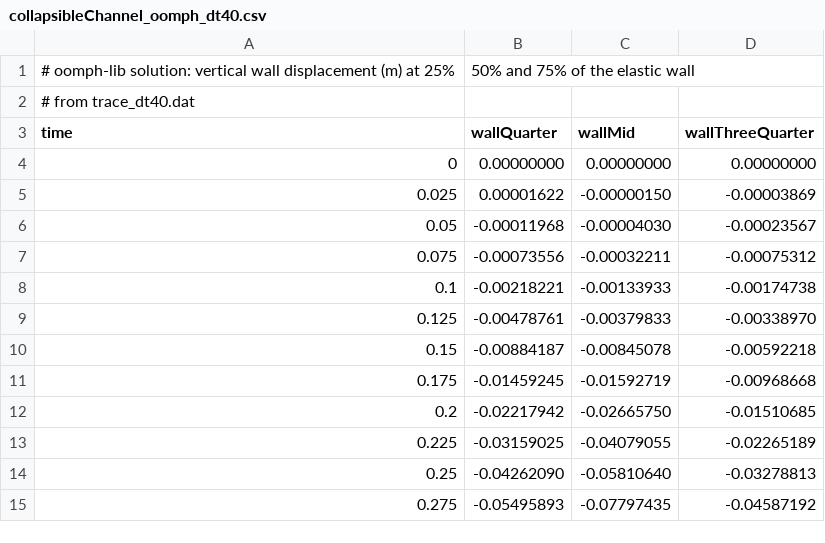
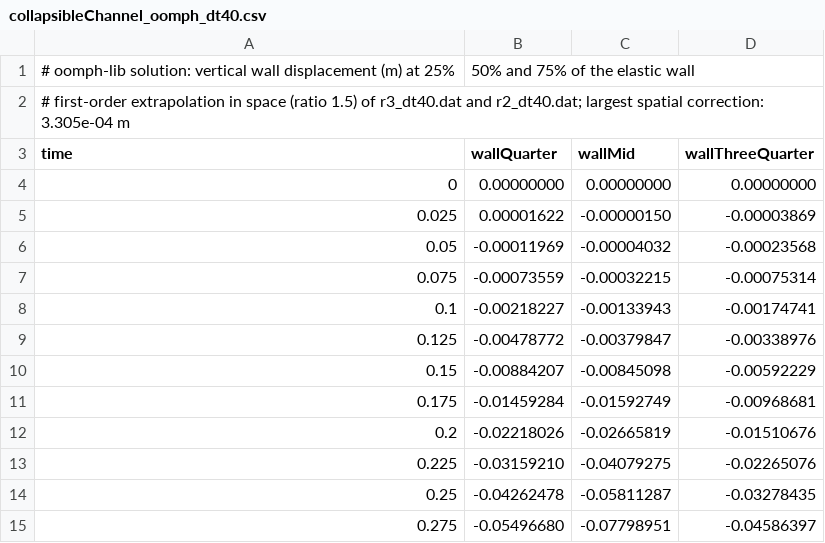
Before and after one commit to solids4foam/solids4foam, a CSV file: tutorials/fluidSolidInteraction/collapsibleChannel/verification/reference/collapsibleChannel_oomph_dt40.csv, drawn as a sheet; only a part is shown; the diff covers the shown part only.

```diff
--- a/tutorials/fluidSolidInteraction/collapsibleChannel/verification/reference/collapsibleChannel_oomph_dt40.csv
+++ b/tutorials/fluidSolidInteraction/collapsibleChannel/verification/reference/collapsibleChannel_oomph_dt40.csv
@@ -1,3 +1,3 @@
 # oomph-lib solution: vertical wall displacement (m) at 25%, 50% and 75% of the elastic wall
-# from trace_dt40.dat
+# first-order extrapolation in space (ratio 1.5) of r3_dt40.dat and r2_dt40.dat; largest spatial correction: 3.305e-04 m
 time,wallQuarter,wallMid,wallThreeQuarter
@@ -5,11 +5,11 @@ time,wallQuarter,wallMid,wallThreeQuarter
 0.025,0.00001622,-0.00000150,-0.00003869
-0.05,-0.00011968,-0.00004030,-0.00023567
-0.075,-0.00073556,-0.00032211,-0.00075312
-0.1,-0.00218221,-0.00133933,-0.00174738
-0.125,-0.00478761,-0.00379833,-0.00338970
-0.15,-0.00884187,-0.00845078,-0.00592218
-0.175,-0.01459245,-0.01592719,-0.00968668
-0.2,-0.02217942,-0.02665750,-0.01510685
-0.225,-0.03159025,-0.04079055,-0.02265189
-0.25,-0.04262090,-0.05810640,-0.03278813
-0.275,-0.05495893,-0.07797435,-0.04587192
+0.05,-0.00011969,-0.00004032,-0.00023568
+0.075,-0.00073559,-0.00032215,-0.00075314
+0.1,-0.00218227,-0.00133943,-0.00174741
+0.125,-0.00478772,-0.00379847,-0.00338976
+0.15,-0.00884207,-0.00845098,-0.00592229
+0.175,-0.01459284,-0.01592749,-0.00968681
+0.2,-0.02218026,-0.02665819,-0.01510676
+0.225,-0.03159210,-0.04079275,-0.02265076
+0.25,-0.04262478,-0.05811287,-0.03278435
+0.275,-0.05496680,-0.07798951,-0.04586397
```
Also changed, not shown: 147 edited cells elsewhere in this file, tutorials/fluidSolidInteraction/collapsibleChannel/verification/reference/collapsibleChannel_oomph_dt160.csv, tutorials/fluidSolidInteraction/collapsibleChannel/verification/reference/collapsibleChannel_oomph_dt80.csv, 10 other files.
